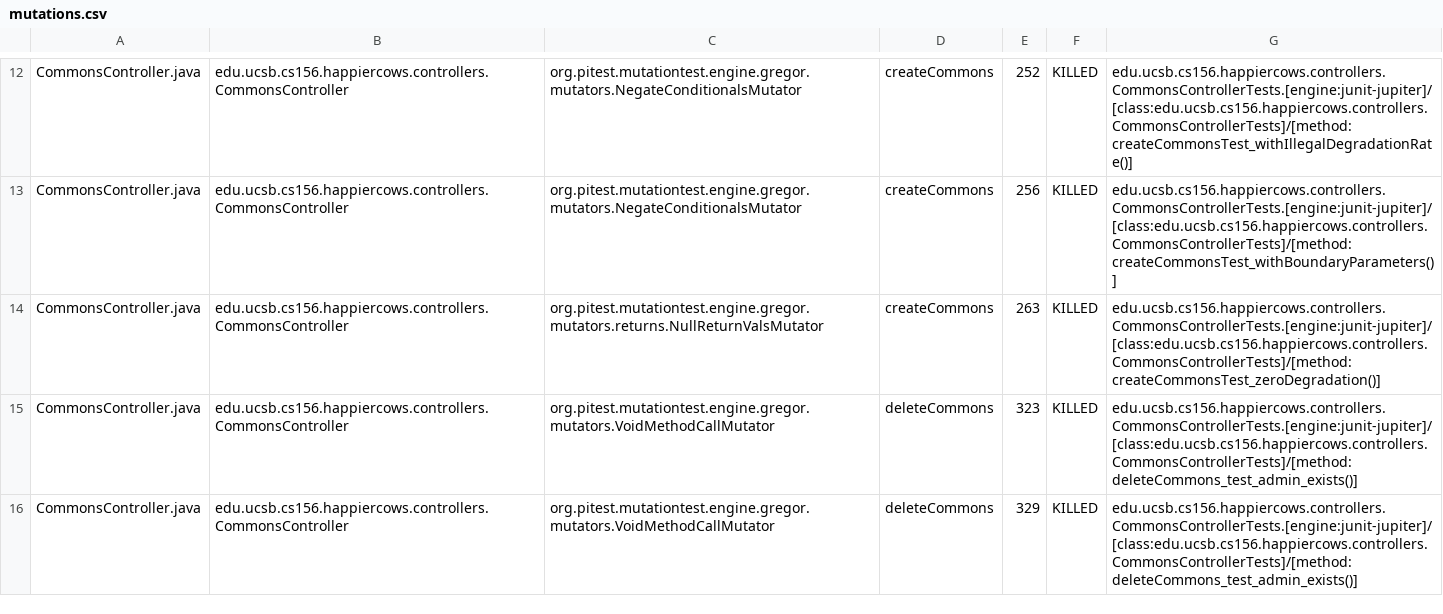
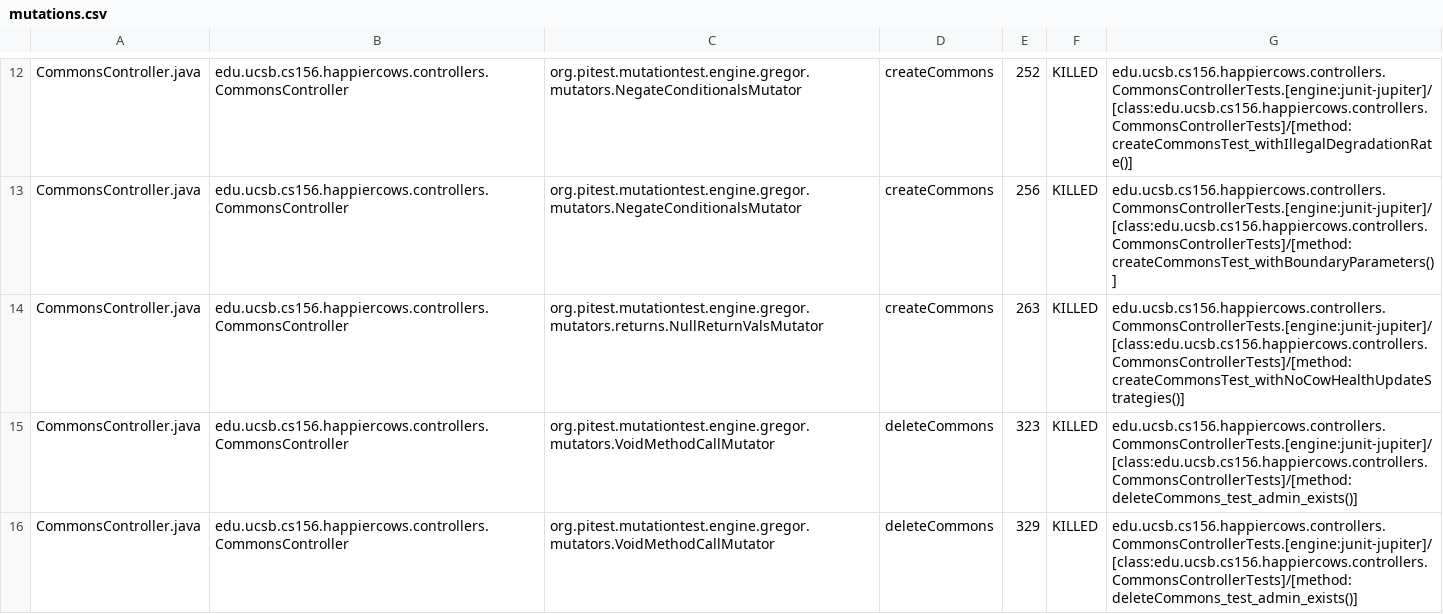
Before and after one commit to ucsb-cs156-f25/proj-happycows-f25-16, a CSV file: prs/35/pitest/mutations.csv, drawn as a sheet; only a part is shown, gaps mark what is left out; the diff covers the shown part only.

Commit message:
Deploying to gh-pages from @ ucsb-cs156-f25/proj-happycows-f25-16@c351efac3b659f9a0bba0fd9c390d7fe9e424c27 🚀

```diff
--- a/prs/35/pitest/mutations.csv
+++ b/prs/35/pitest/mutations.csv
@@ -13,3 +13,3 @@ CommonsController.java,edu.ucsb.cs156.happiercows.controllers.CommonsController,
 CommonsController.java,edu.ucsb.cs156.happiercows.controllers.CommonsController,org.pitest.mutationtest.engine.gregor.mutators.NegateConditionalsMutator,createCommons,256,KILLED,edu.ucsb.cs156.happiercows.controllers.CommonsControllerTests.[engine:junit-jupiter]/[class:edu.ucsb.cs156.happiercows.controllers.CommonsControllerTests]/[method:createCommonsTest_withBoundaryParameters()]
-CommonsController.java,edu.ucsb.cs156.happiercows.controllers.CommonsController,org.pitest.mutationtest.engine.gregor.mutators.returns.NullReturnValsMutator,createCommons,263,KILLED,edu.ucsb.cs156.happiercows.controllers.CommonsControllerTests.[engine:junit-jupiter]/[class:edu.ucsb.cs156.happiercows.controllers.CommonsControllerTests]/[method:createCommonsTest_zeroDegradation()]
+CommonsController.java,edu.ucsb.cs156.happiercows.controllers.CommonsController,org.pitest.mutationtest.engine.gregor.mutators.returns.NullReturnValsMutator,createCommons,263,KILLED,edu.ucsb.cs156.happiercows.controllers.CommonsControllerTests.[engine:junit-jupiter]/[class:edu.ucsb.cs156.happiercows.controllers.CommonsControllerTests]/[method:createCommonsTest_withNoCowHealthUpdateStrategies()]
 CommonsController.java,edu.ucsb.cs156.happiercows.controllers.CommonsController,org.pitest.mutationtest.engine.gregor.mutators.VoidMethodCallMutator,deleteCommons,323,KILLED,edu.ucsb.cs156.happiercows.controllers.CommonsControllerTests.[engine:junit-jupiter]/[class:edu.ucsb.cs156.happiercows.controllers.CommonsControllerTests]/[method:deleteCommons_test_admin_exists()]
```
Also changed, not shown: 14 edited cells elsewhere in this file, 51 other files.
